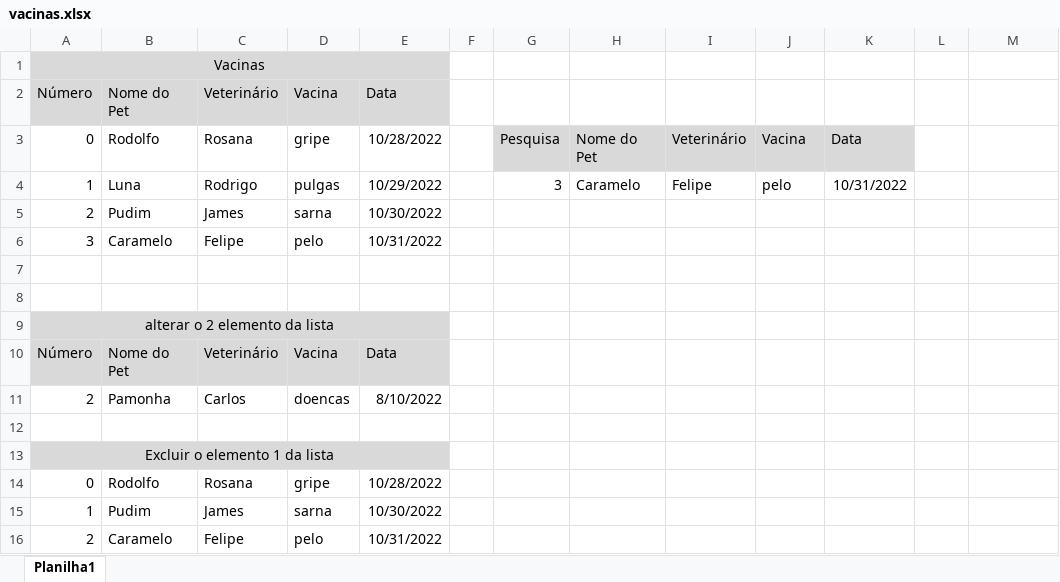
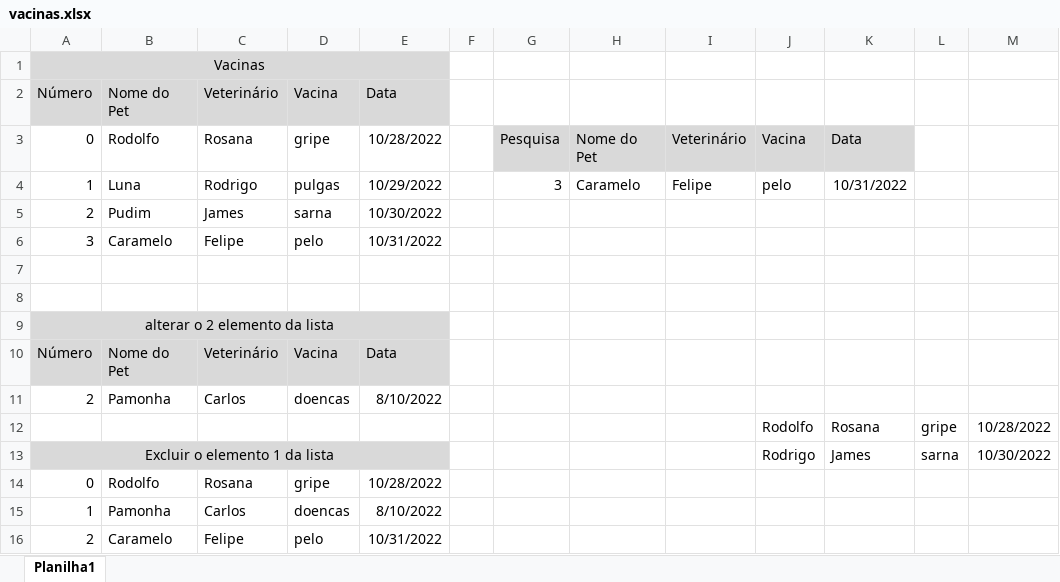
Before and after one commit to ViniSouza01/desenvolvimento, an Excel workbook: FPOO/Java/aula2_verde/workspace/Vacinas/excel/vacinas.xlsx, sheet Planilha1, drawn as a sheet; values as stored, in another font and other column widths than the file's, no borders; removed rows and columns are numbered as before the commit, all else as after; the diff names each change by its address in the sheet, - before the commit and + after, or states it on an @@ line.

Commit message:
finalizando tarefa de vacinas FPOO

```diff
--- a/FPOO/Java/aula2_verde/workspace/Vacinas/excel/vacinas.xlsx (sheet Planilha1)
+++ b/FPOO/Java/aula2_verde/workspace/Vacinas/excel/vacinas.xlsx (sheet Planilha1)
-row 12: (empty)
+row 12:  |  |  |  |  |  |  |  |  | Rodolfo | Rosana | gripe | 10/28/2022
-row 13: Excluir o elemento 1 da lista
+row 13: Excluir o elemento 1 da lista |  |  |  |  |  |  |  |  | Rodrigo | James | sarna | 10/30/2022
-B15: Pudim
+B15: Pamonha
-C15: James
+C15: Carlos
-D15: sarna
+D15: doencas
-E15: 10/30/2022
+E15: 8/10/2022
```
Also changed, not shown: 2 other files.
